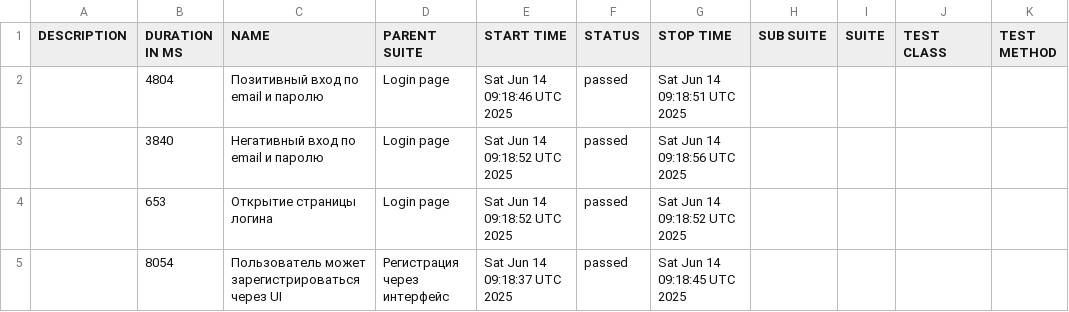
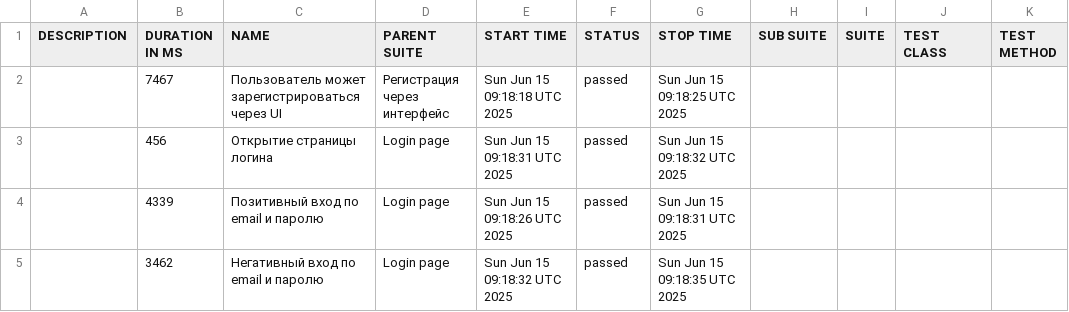
Before and after one commit to borbkin/e2e-codecept, a CSV file: data/suites.csv, drawn as a sheet.

```diff
--- a/data/suites.csv
+++ b/data/suites.csv
@@ -1,5 +1,5 @@
 "DESCRIPTION","DURATION IN MS","NAME","PARENT SUITE","START TIME","STATUS","STOP TIME","SUB SUITE","SUITE","TEST CLASS","TEST METHOD"
-"","4804","Позитивный вход по email и паролю","Login page","Sat Jun 14 09:18:46 UTC 2025","passed","Sat Jun 14 09:18:51 UTC 2025","","","",""
-"","3840","Негативный вход по email и паролю","Login page","Sat Jun 14 09:18:52 UTC 2025","passed","Sat Jun 14 09:18:56 UTC 2025","","","",""
-"","653","Открытие страницы логина","Login page","Sat Jun 14 09:18:52 UTC 2025","passed","Sat Jun 14 09:18:52 UTC 2025","","","",""
-"","8054","Пользователь может зарегистрироваться через UI","Регистрация через интерфейс","Sat Jun 14 09:18:37 UTC 2025","passed","Sat Jun 14 09:18:45 UTC 2025","","","",""
+"","7467","Пользователь может зарегистрироваться через UI","Регистрация через интерфейс","Sun Jun 15 09:18:18 UTC 2025","passed","Sun Jun 15 09:18:25 UTC 2025","","","",""
+"","456","Открытие страницы логина","Login page","Sun Jun 15 09:18:31 UTC 2025","passed","Sun Jun 15 09:18:32 UTC 2025","","","",""
+"","4339","Позитивный вход по email и паролю","Login page","Sun Jun 15 09:18:26 UTC 2025","passed","Sun Jun 15 09:18:31 UTC 2025","","","",""
+"","3462","Негативный вход по email и паролю","Login page","Sun Jun 15 09:18:32 UTC 2025","passed","Sun Jun 15 09:18:35 UTC 2025","","","",""
```
Also changed, not shown: 22 other files.
